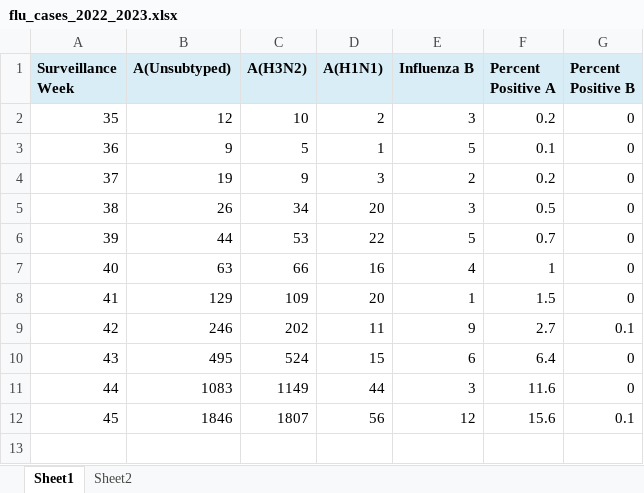
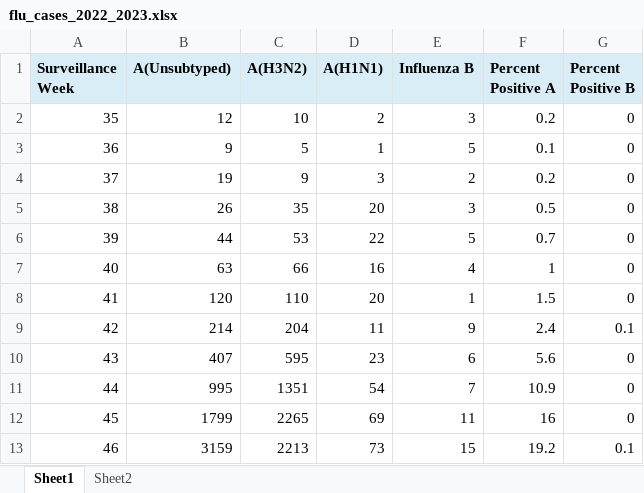
Before and after one commit to jess-moloney/LHL_final_project_influenza_forecasting, an Excel workbook: data/flu_cases/flu_cases_2022_2023.xlsx, sheet Sheet1, drawn as a sheet; values as stored, in another font and other column widths than the file's, no borders; removed rows and columns are numbered as before the commit, all else as after; the diff names each change by its address in the sheet, - before the commit and + after, or states it on an @@ line.

```diff
--- a/data/flu_cases/flu_cases_2022_2023.xlsx (sheet Sheet1)
+++ b/data/flu_cases/flu_cases_2022_2023.xlsx (sheet Sheet1)
-C5 (A(H3N2)): 34
+C5 (A(H3N2)): 35
-B8 (A(Unsubtyped)): 129
+B8 (A(Unsubtyped)): 120
-C8 (A(H3N2)): 109
+C8 (A(H3N2)): 110
-B9 (A(Unsubtyped)): 246
+B9 (A(Unsubtyped)): 214
-C9 (A(H3N2)): 202
+C9 (A(H3N2)): 204
-F9 (Percent Positive A): 2.7
+F9 (Percent Positive A): 2.4
-row 10: 43 | 495 | 524 | 15 | 6 | 6.4 | 0
-row 11: 44 | 1083 | 1149 | 44 | 3 | 11.6 | 0
-row 12: 45 | 1846 | 1807 | 56 | 12 | 15.6 | 0.1
+row 10: 43 | 407 | 595 | 23 | 6 | 5.6 | 0
+row 11: 44 | 995 | 1351 | 54 | 7 | 10.9 | 0
+row 12: 45 | 1799 | 2265 | 69 | 11 | 16 | 0
+row 13: 46 | 3159 | 2213 | 73 | 15 | 19.2 | 0.1
```
Also changed, not shown: 35 other files.
